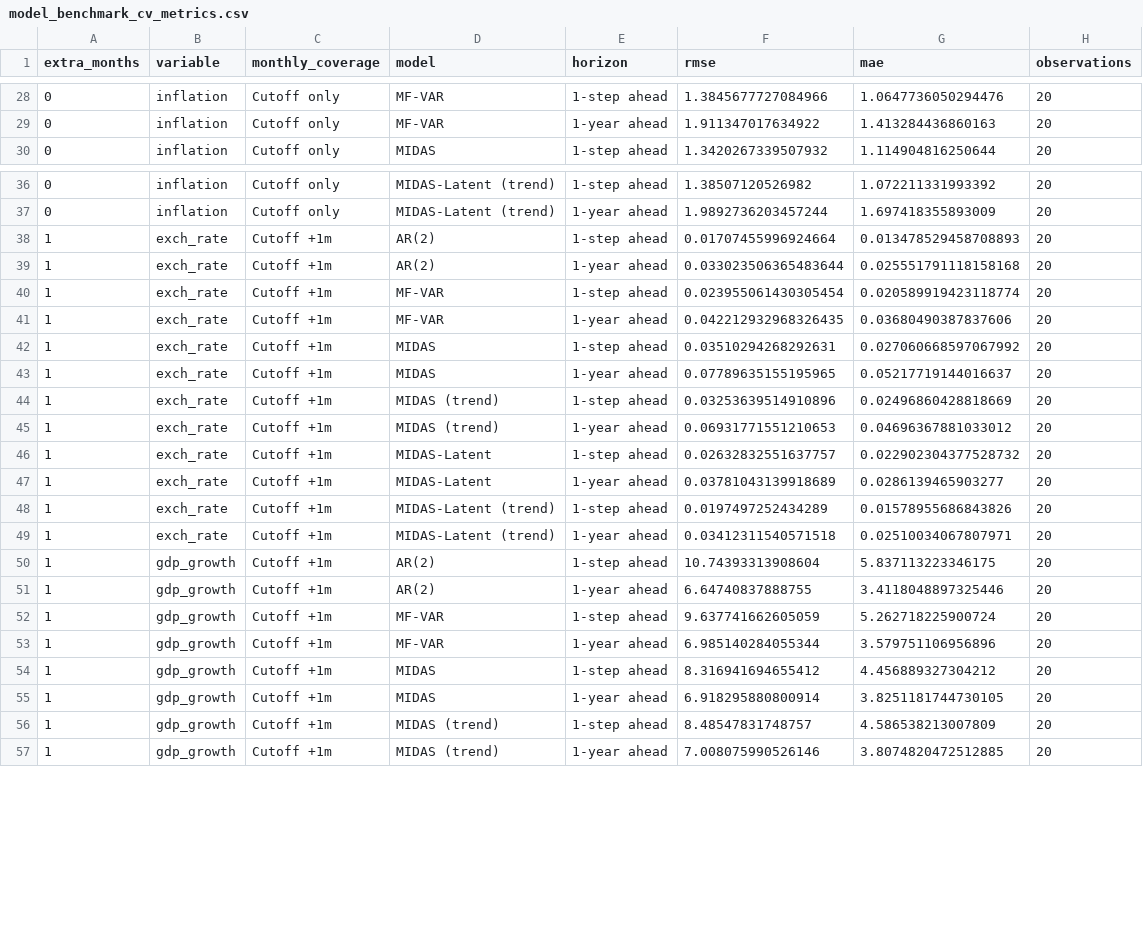
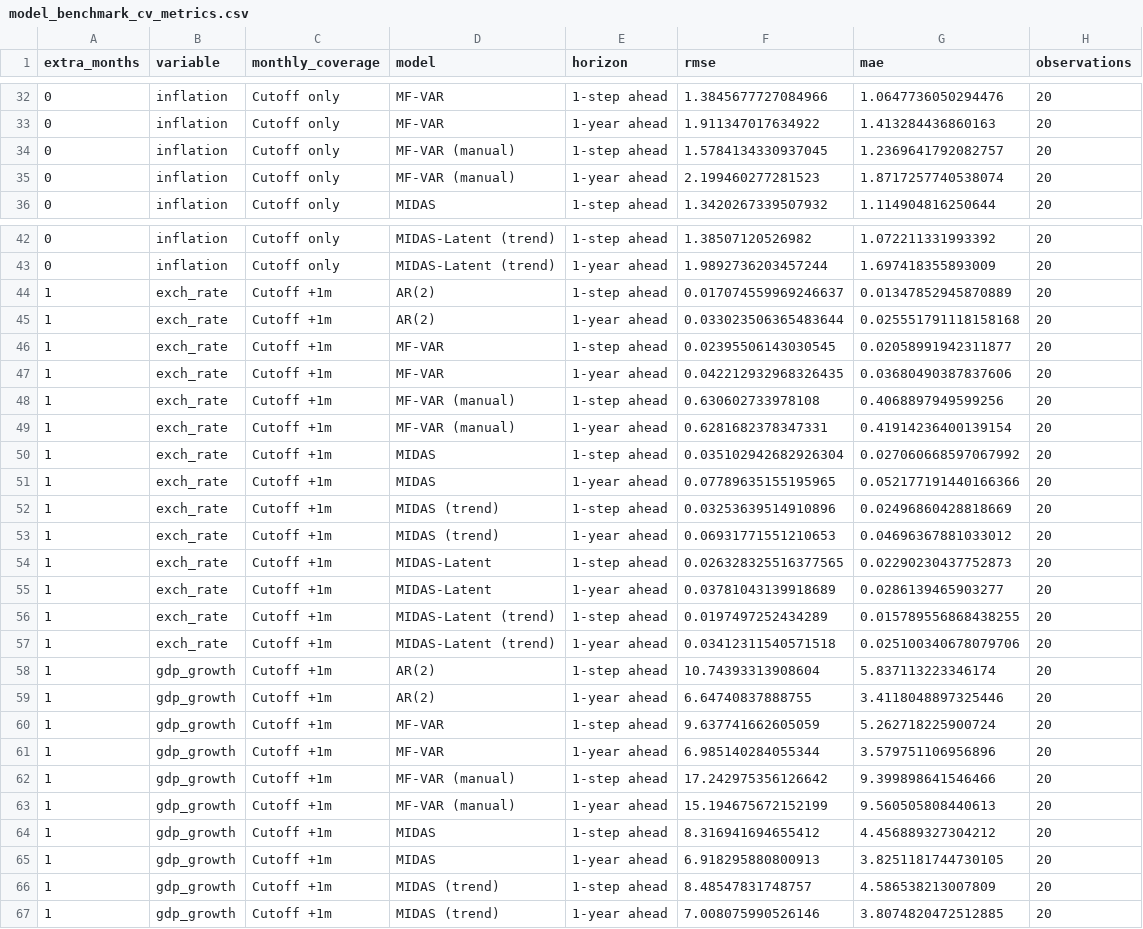
Before and after one commit to mddudko/methods-for-macro-forecasting-2025, a CSV file: submission/output/benchmarks/csv/model_benchmark_cv_metrics.csv, drawn as a sheet; only a part is shown, gaps mark what is left out; the diff covers the shown part only.

Commit message:
completed CV of manual mf-var, 20 folds

```diff
--- a/submission/output/benchmarks/csv/model_benchmark_cv_metrics.csv
+++ b/submission/output/benchmarks/csv/model_benchmark_cv_metrics.csv
@@ -29,2 +33,4 @@ extra_months,variable,monthly_coverage,model,horizon,rmse,mae,observations
 0,inflation,Cutoff only,MF-VAR,1-year ahead,1.911347017634922,1.413284436860163,20
+0,inflation,Cutoff only,MF-VAR (manual),1-step ahead,1.5784134330937045,1.2369641792082757,20
+0,inflation,Cutoff only,MF-VAR (manual),1-year ahead,2.199460277281523,1.8717257740538074,20
 0,inflation,Cutoff only,MIDAS,1-step ahead,1.3420267339507932,1.114904816250644,20
@@ -37,15 +43,17 @@ extra_months,variable,monthly_coverage,model,horizon,rmse,mae,observations
 0,inflation,Cutoff only,MIDAS-Latent (trend),1-year ahead,1.9892736203457244,1.697418355893009,20
-1,exch_rate,Cutoff +1m,AR(2),1-step ahead,0.01707455996924664,0.013478529458708893,20
+1,exch_rate,Cutoff +1m,AR(2),1-step ahead,0.017074559969246637,0.01347852945870889,20
 1,exch_rate,Cutoff +1m,AR(2),1-year ahead,0.033023506365483644,0.025551791118158168,20
-1,exch_rate,Cutoff +1m,MF-VAR,1-step ahead,0.023955061430305454,0.020589919423118774,20
+1,exch_rate,Cutoff +1m,MF-VAR,1-step ahead,0.02395506143030545,0.02058991942311877,20
 1,exch_rate,Cutoff +1m,MF-VAR,1-year ahead,0.042212932968326435,0.03680490387837606,20
-1,exch_rate,Cutoff +1m,MIDAS,1-step ahead,0.03510294268292631,0.027060668597067992,20
-1,exch_rate,Cutoff +1m,MIDAS,1-year ahead,0.07789635155195965,0.05217719144016637,20
+1,exch_rate,Cutoff +1m,MF-VAR (manual),1-step ahead,0.630602733978108,0.4068897949599256,20
+1,exch_rate,Cutoff +1m,MF-VAR (manual),1-year ahead,0.6281682378347331,0.41914236400139154,20
+1,exch_rate,Cutoff +1m,MIDAS,1-step ahead,0.035102942682926304,0.027060668597067992,20
+1,exch_rate,Cutoff +1m,MIDAS,1-year ahead,0.07789635155195965,0.052177191440166366,20
 1,exch_rate,Cutoff +1m,MIDAS (trend),1-step ahead,0.03253639514910896,0.02496860428818669,20
 1,exch_rate,Cutoff +1m,MIDAS (trend),1-year ahead,0.06931771551210653,0.04696367881033012,20
-1,exch_rate,Cutoff +1m,MIDAS-Latent,1-step ahead,0.02632832551637757,0.022902304377528732,20
+1,exch_rate,Cutoff +1m,MIDAS-Latent,1-step ahead,0.026328325516377565,0.02290230437752873,20
 1,exch_rate,Cutoff +1m,MIDAS-Latent,1-year ahead,0.03781043139918689,0.0286139465903277,20
-1,exch_rate,Cutoff +1m,MIDAS-Latent (trend),1-step ahead,0.0197497252434289,0.01578955686843826,20
-1,exch_rate,Cutoff +1m,MIDAS-Latent (trend),1-year ahead,0.03412311540571518,0.02510034067807971,20
-1,gdp_growth,Cutoff +1m,AR(2),1-step ahead,10.74393313908604,5.837113223346175,20
+1,exch_rate,Cutoff +1m,MIDAS-Latent (trend),1-step ahead,0.0197497252434289,0.015789556868438255,20
+1,exch_rate,Cutoff +1m,MIDAS-Latent (trend),1-year ahead,0.03412311540571518,0.025100340678079706,20
+1,gdp_growth,Cutoff +1m,AR(2),1-step ahead,10.74393313908604,5.837113223346174,20
 1,gdp_growth,Cutoff +1m,AR(2),1-year ahead,6.64740837888755,3.4118048897325446,20
@@ -53,4 +61,6 @@ extra_months,variable,monthly_coverage,model,horizon,rmse,mae,observations
 1,gdp_growth,Cutoff +1m,MF-VAR,1-year ahead,6.985140284055344,3.579751106956896,20
+1,gdp_growth,Cutoff +1m,MF-VAR (manual),1-step ahead,17.242975356126642,9.399898641546466,20
+1,gdp_growth,Cutoff +1m,MF-VAR (manual),1-year ahead,15.194675672152199,9.560505808440613,20
 1,gdp_growth,Cutoff +1m,MIDAS,1-step ahead,8.316941694655412,4.456889327304212,20
-1,gdp_growth,Cutoff +1m,MIDAS,1-year ahead,6.918295880800914,3.8251181744730105,20
+1,gdp_growth,Cutoff +1m,MIDAS,1-year ahead,6.918295880800913,3.8251181744730105,20
 1,gdp_growth,Cutoff +1m,MIDAS (trend),1-step ahead,8.48547831748757,4.586538213007809,20
```
Also changed, not shown: 12 added rows and 37 edited cells elsewhere in this file, submission/output/benchmarks/csv/model_benchmark_cv_timings.csv, 16 other files.
